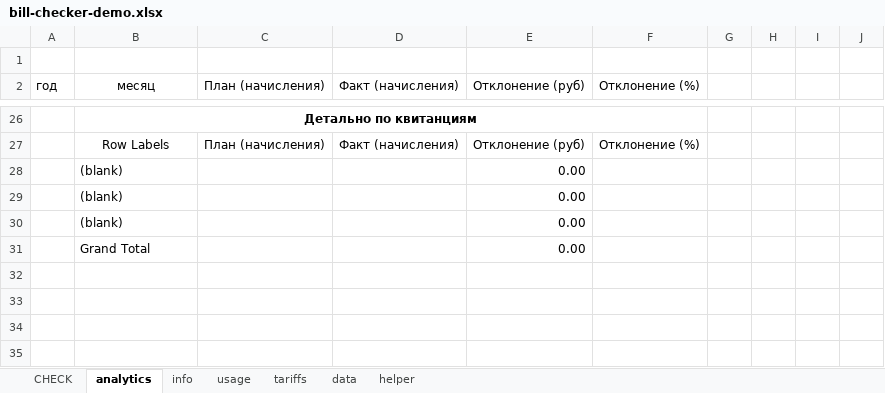
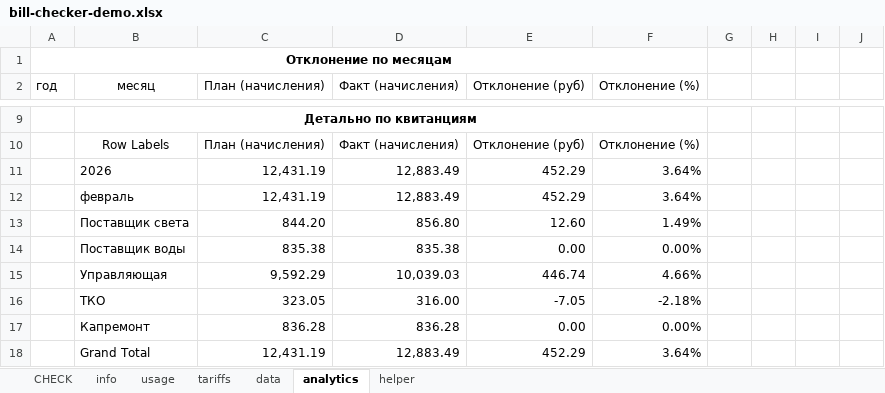
Before and after one commit to alinaaleks/bill-checker, an Excel workbook: bill-checker-demo.xlsx, sheet analytics, drawn as a sheet; only a part is shown, gaps mark what is left out; values as stored, in another font and other column widths than the file's, no borders; charts and pictures not drawn; removed rows and columns are numbered as before the commit, all else as after; rows hold the shown columns only; the diff covers the shown part only; the diff names each change by its address in the sheet, - before the commit and + after, or states it on an @@ line.

Commit message:
Update formulas in data sheet and refresh analytics

```diff
--- a/bill-checker-demo.xlsx (sheet analytics)
+++ b/bill-checker-demo.xlsx (sheet analytics)
@@ sheet tab order changed: CHECK | info | usage | tariffs | data | analytics | helper @@
-A1 (год): (empty)
+A1 (год): Отклонение по месяцам
+A1:F1 merged
-row 28:  | (blank) |  |  | 0.00
-row 29:  | (blank) |  |  | 0.00
-row 30:  | (blank) |  |  | 0.00
-row 31:  | Grand Total |  |  | 0.00
+row 11:  | 2026 | 12,431.19 | 12,883.49 | 452.29 | 3.64%
+row 12:  | февраль | 12,431.19 | 12,883.49 | 452.29 | 3.64%
+row 13:  | Поставщик света | 844.20 | 856.80 | 12.60 | 1.49%
+row 14:  | Поставщик воды | 835.38 | 835.38 | 0.00 | 0.00%
+row 15:  | Управляющая | 9,592.29 | 10,039.03 | 446.74 | 4.66%
+row 16:  | ТКО | 323.05 | 316.00 | -7.05 | -2.18%
+row 17:  | Капремонт | 836.28 | 836.28 | 0.00 | 0.00%
+row 18:  | Grand Total | 12,431.19 | 12,883.49 | 452.29 | 3.64%
```
Also changed, not shown: 17 removed rows and 15 edited cells elsewhere in this sheet, sheet data, sheet tariffs, sheet CHECK, sheet usage, sheet helper, hidden cells, charts or pictures.
